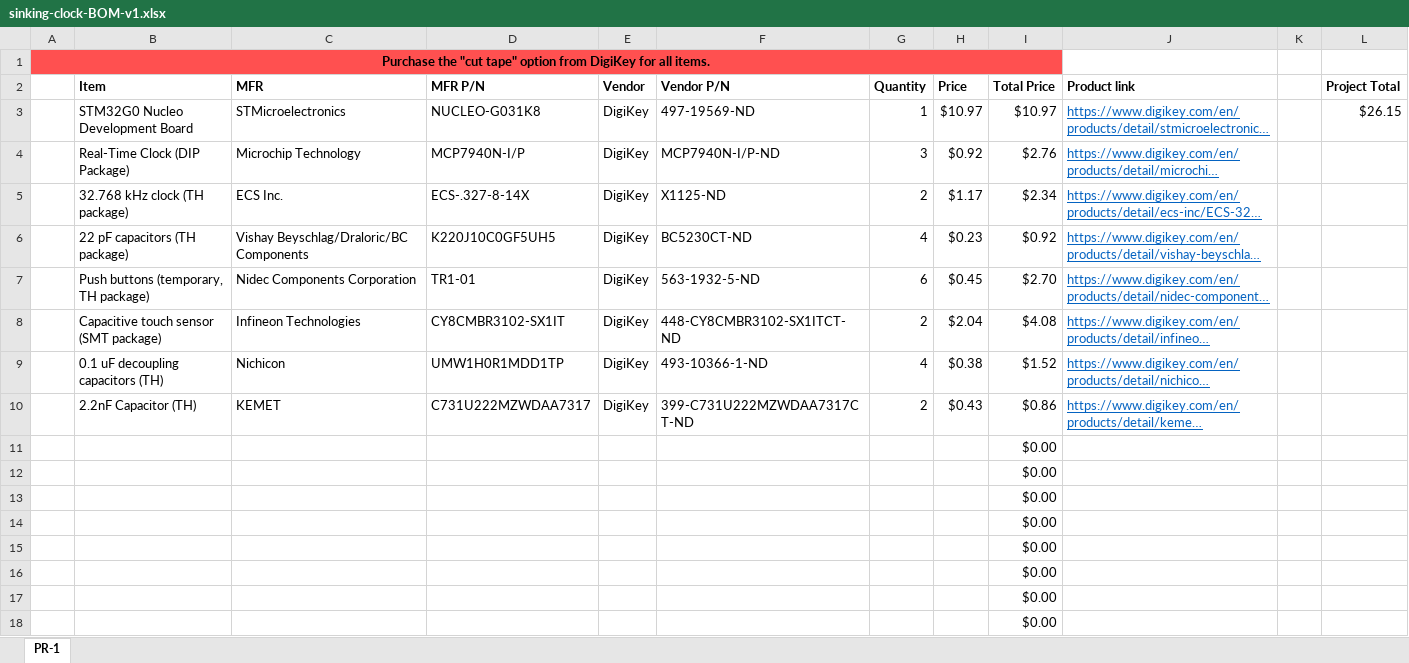
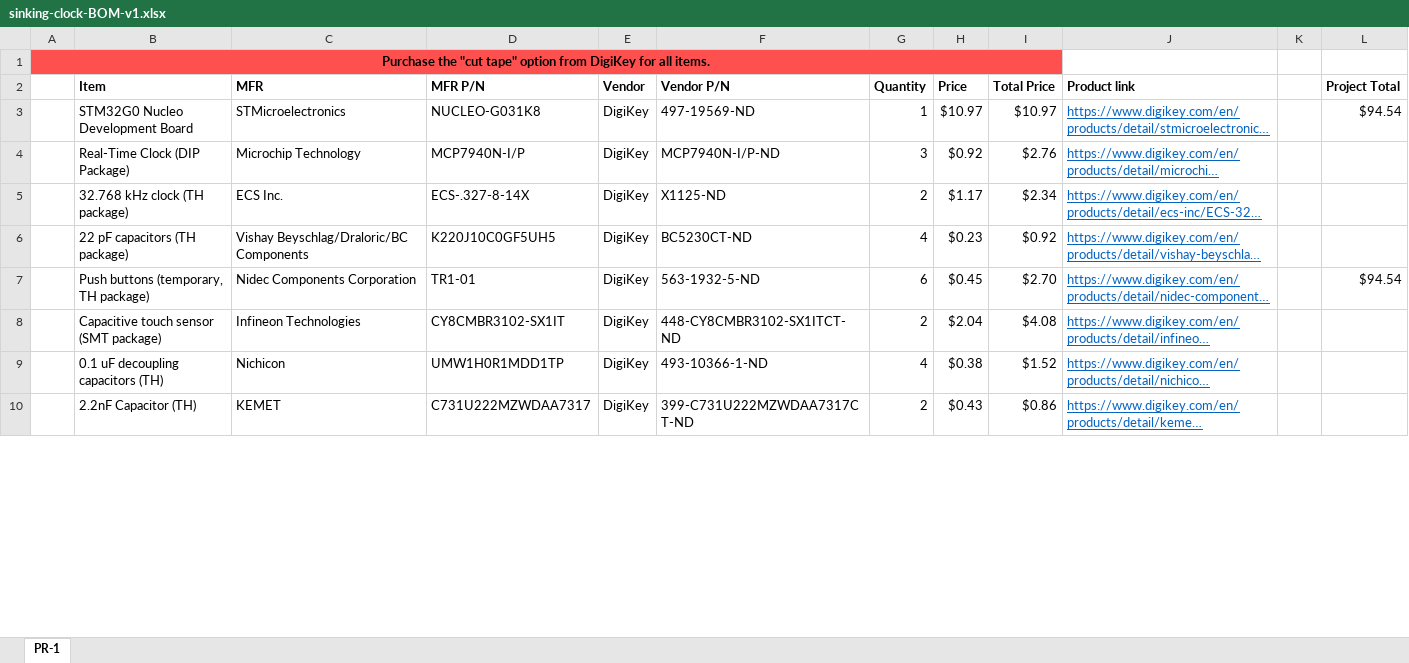
Before and after one commit to Markahofmeister/sinking-clock, an Excel workbook: sinking-clock-BOM-v1.xlsx, sheet PR-1, drawn as a sheet; only a part is shown; long unchanged cells end in …; values as stored, in another font and other column widths than the file's, no borders; removed rows and columns are numbered as before the commit, all else as after; the diff covers the shown part only; the diff names each change by its address in the sheet, - before the commit and + after, or states it on an @@ line.

```diff
--- a/sinking-clock-BOM-v1.xlsx (sheet PR-1)
+++ b/sinking-clock-BOM-v1.xlsx (sheet PR-1)
-L3 (Project Total): $26.15
+L3 (Project Total): $94.54
-L7 (Project Total): (empty)
+L7 (Project Total): $94.54
-row 11:  |  |  |  |  |  |  |  | $0.00
-row 12:  |  |  |  |  |  |  |  | $0.00
-row 13:  |  |  |  |  |  |  |  | $0.00
-row 14:  |  |  |  |  |  |  |  | $0.00
-row 15:  |  |  |  |  |  |  |  | $0.00
-row 16:  |  |  |  |  |  |  |  | $0.00
-row 17:  |  |  |  |  |  |  |  | $0.00
-row 18:  |  |  |  |  |  |  |  | $0.00
```
Also changed, not shown: 12 added rows and 4 removed rows elsewhere in this sheet, 8 other files.
